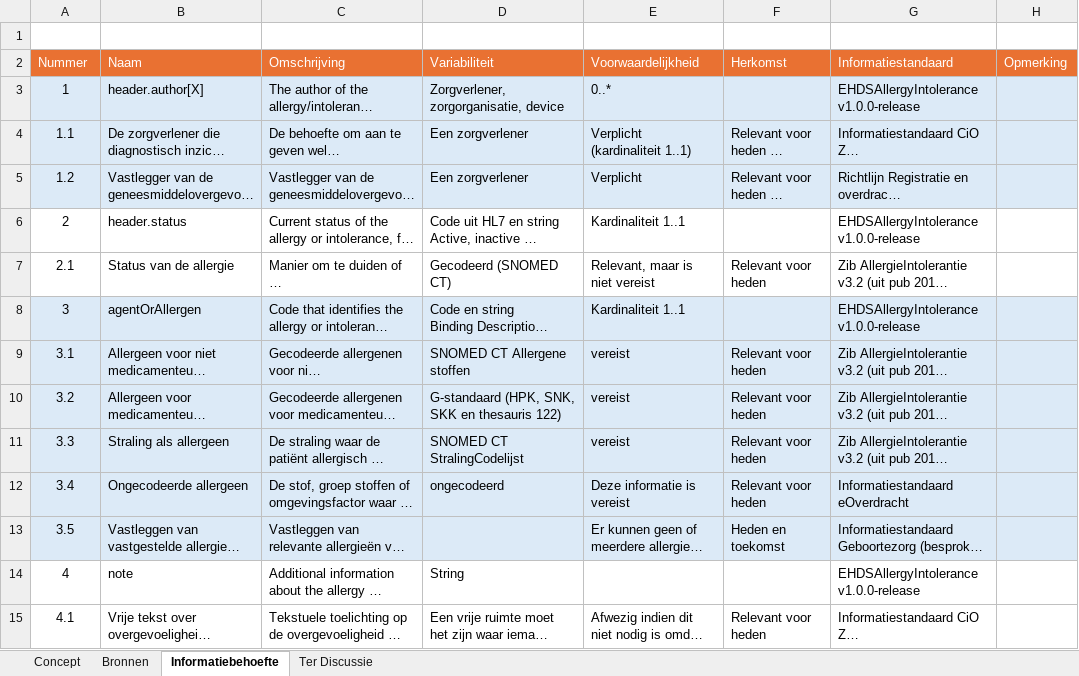
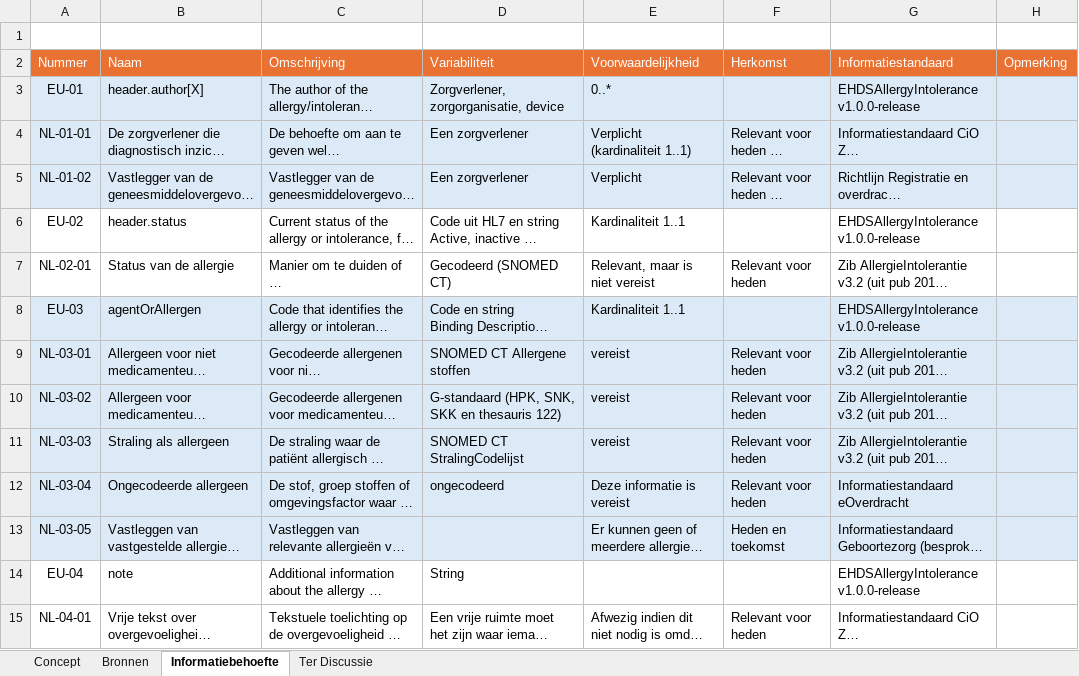
Before and after one commit to Nictiz/GBB-IG, an Excel workbook: input/requirements/AllergyIntolerance.xlsx, sheet Informatiebehoefte, drawn as a sheet; only a part is shown; long unchanged cells end in …; values as stored, in another font and other column widths than the file's, no borders; table styles not drawn; the diff covers the shown part only; the diff names each change by its address in the sheet, - before the commit and + after, or states it on an @@ line.

Commit message:
NICTIZ-47108 mapping.comment removed, mapping.map adjusted according to the Profiling Guidelines; refresh informatiebehoefte excel

```diff
--- a/input/requirements/AllergyIntolerance.xlsx (sheet Informatiebehoefte)
+++ b/input/requirements/AllergyIntolerance.xlsx (sheet Informatiebehoefte)
-A3 (Nummer): 1
+A3 (Nummer): EU-01
-A4 (Nummer): 1.1
+A4 (Nummer): NL-01-01
-A5 (Nummer): 1.2
+A5 (Nummer): NL-01-02
-A6 (Nummer): 2
+A6 (Nummer): EU-02
-A7 (Nummer): 2.1
+A7 (Nummer): NL-02-01
-A8 (Nummer): 3
+A8 (Nummer): EU-03
-A9 (Nummer): 3.1
+A9 (Nummer): NL-03-01
-A10 (Nummer): 3.2
+A10 (Nummer): NL-03-02
-A11 (Nummer): 3.3
+A11 (Nummer): NL-03-03
-A12 (Nummer): 3.4
+A12 (Nummer): NL-03-04
-A13 (Nummer): 3.5
+A13 (Nummer): NL-03-05
-A14 (Nummer): 4
+A14 (Nummer): EU-04
-A15 (Nummer): 4.1
+A15 (Nummer): NL-04-01
```
Also changed, not shown: 38 edited cells elsewhere in this sheet, 1 other file.
